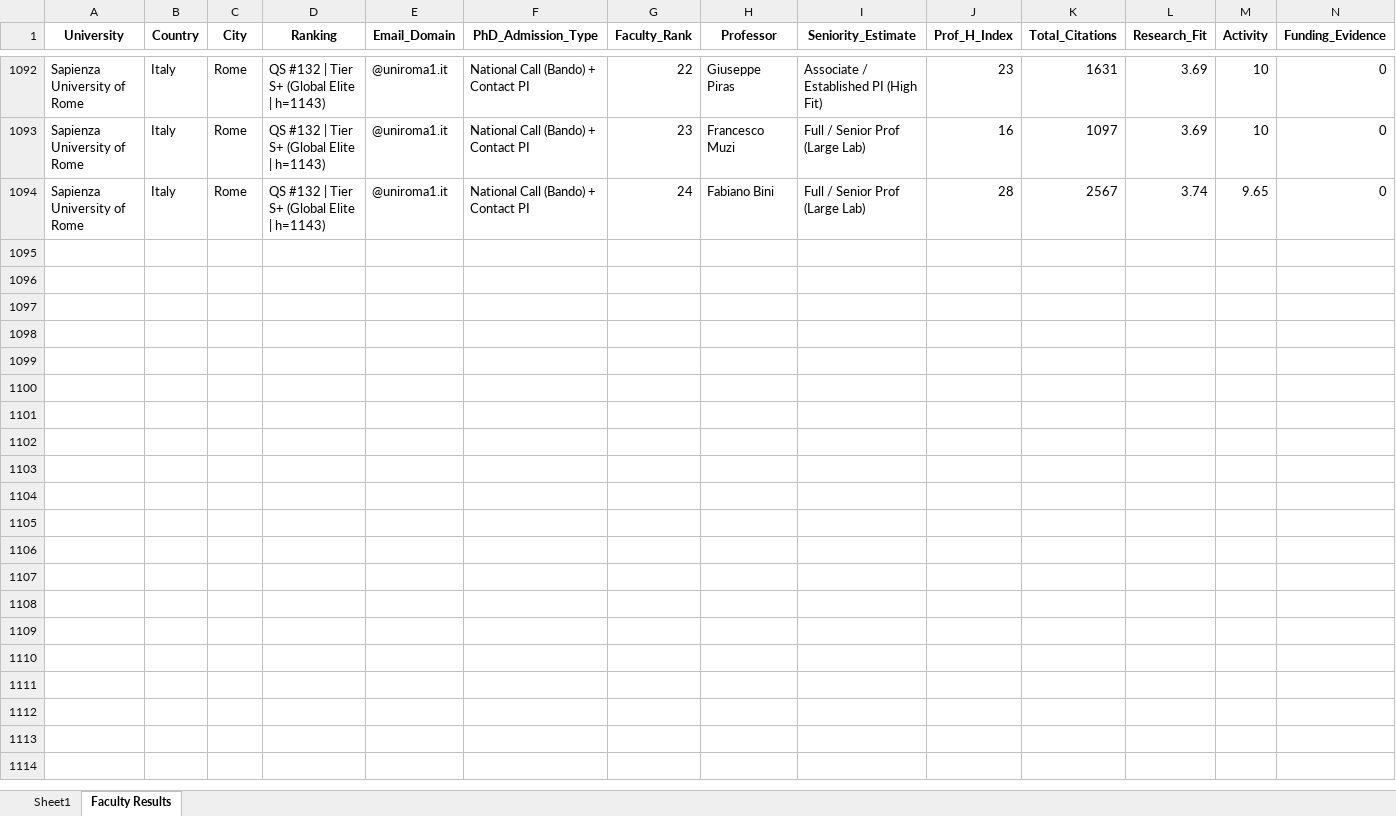
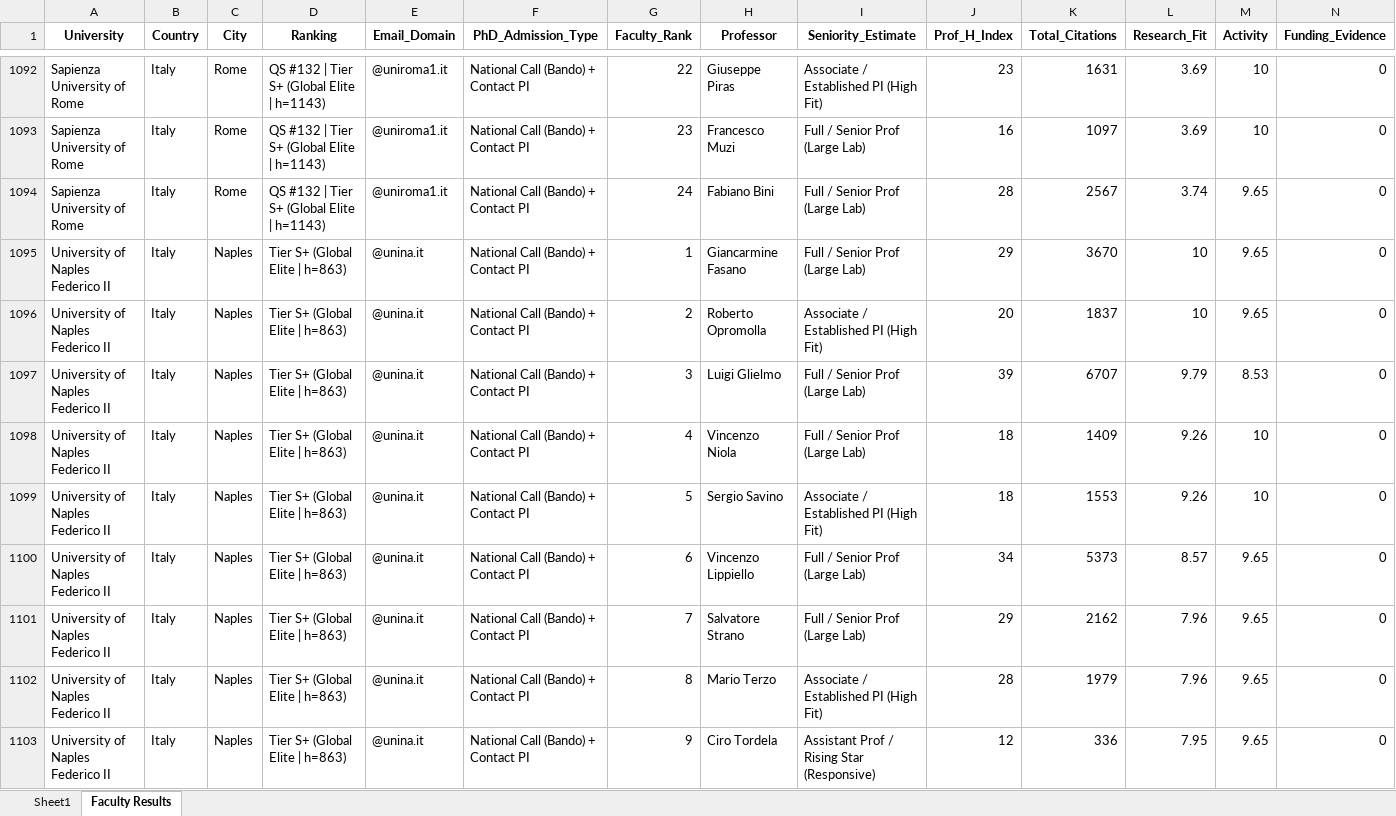
Before and after one commit to MohammadAbbasiM/phd-lead-finder, an Excel workbook: List of emails.xlsx, sheet Faculty Results, drawn as a sheet; only a part is shown, gaps mark what is left out; values as stored, in another font and other column widths than the file's, no borders; rows hold the shown columns only; the diff covers the shown part only; the diff names each change by its address in the sheet, - before the commit and + after, or states it on an @@ line.

```diff
--- a/List of emails.xlsx (sheet Faculty Results)
+++ b/List of emails.xlsx (sheet Faculty Results)
+row 1095: University of Naples Federico II | Italy | Naples | Tier S+ (Global Elite | h=863) | @unina.it | National Call (Bando) + Contact PI | 1 | Giancarmine Fasano | Full / Senior Prof (Large Lab) | 29 | 3670 | 10 | 9.65 | 0
+row 1096: University of Naples Federico II | Italy | Naples | Tier S+ (Global Elite | h=863) | @unina.it | National Call (Bando) + Contact PI | 2 | Roberto Opromolla | Associate / Established PI (High Fit) | 20 | 1837 | 10 | 9.65 | 0
+row 1097: University of Naples Federico II | Italy | Naples | Tier S+ (Global Elite | h=863) | @unina.it | National Call (Bando) + Contact PI | 3 | Luigi Glielmo | Full / Senior Prof (Large Lab) | 39 | 6707 | 9.79 | 8.53 | 0
+row 1098: University of Naples Federico II | Italy | Naples | Tier S+ (Global Elite | h=863) | @unina.it | National Call (Bando) + Contact PI | 4 | Vincenzo Niola | Full / Senior Prof (Large Lab) | 18 | 1409 | 9.26 | 10 | 0
+row 1099: University of Naples Federico II | Italy | Naples | Tier S+ (Global Elite | h=863) | @unina.it | National Call (Bando) + Contact PI | 5 | Sergio Savino | Associate / Established PI (High Fit) | 18 | 1553 | 9.26 | 10 | 0
+row 1100: University of Naples Federico II | Italy | Naples | Tier S+ (Global Elite | h=863) | @unina.it | National Call (Bando) + Contact PI | 6 | Vincenzo Lippiello | Full / Senior Prof (Large Lab) | 34 | 5373 | 8.57 | 9.65 | 0
+row 1101: University of Naples Federico II | Italy | Naples | Tier S+ (Global Elite | h=863) | @unina.it | National Call (Bando) + Contact PI | 7 | Salvatore Strano | Full / Senior Prof (Large Lab) | 29 | 2162 | 7.96 | 9.65 | 0
+row 1102: University of Naples Federico II | Italy | Naples | Tier S+ (Global Elite | h=863) | @unina.it | National Call (Bando) + Contact PI | 8 | Mario Terzo | Associate / Established PI (High Fit) | 28 | 1979 | 7.96 | 9.65 | 0
+row 1103: University of Naples Federico II | Italy | Naples | Tier S+ (Global Elite | h=863) | @unina.it | National Call (Bando) + Contact PI | 9 | Ciro Tordela | Assistant Prof / Rising Star (Responsive) | 12 | 336 | 7.95 | 9.65 | 0
```
Also changed, not shown: 62 added rows elsewhere in this sheet, sheet Sheet1.
